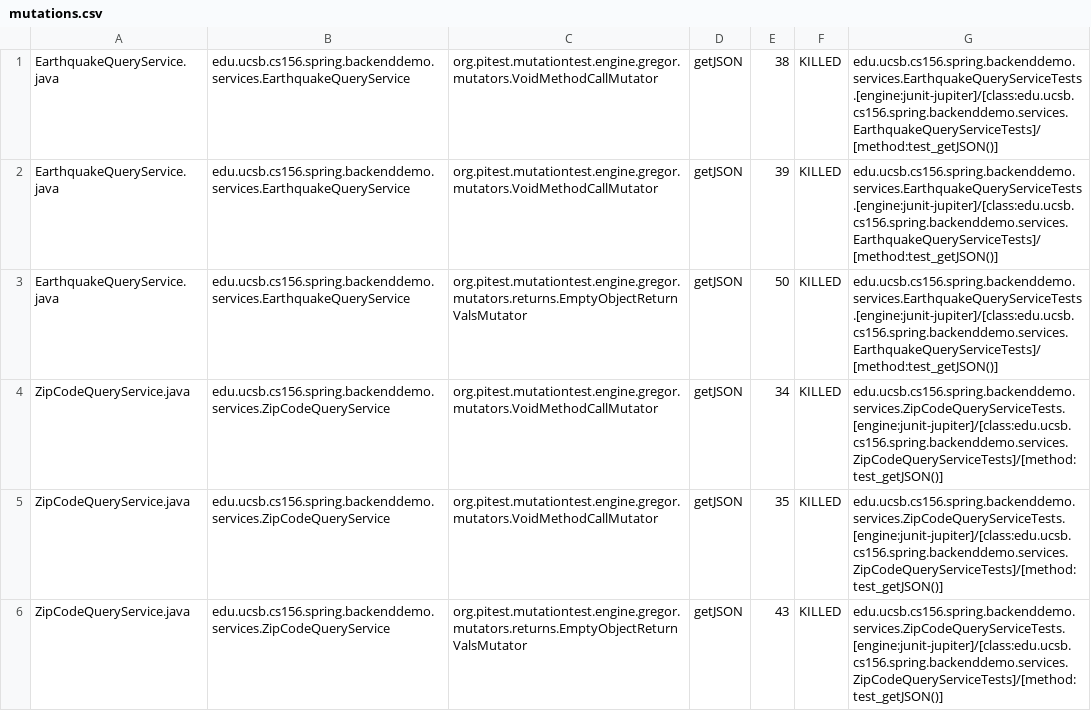
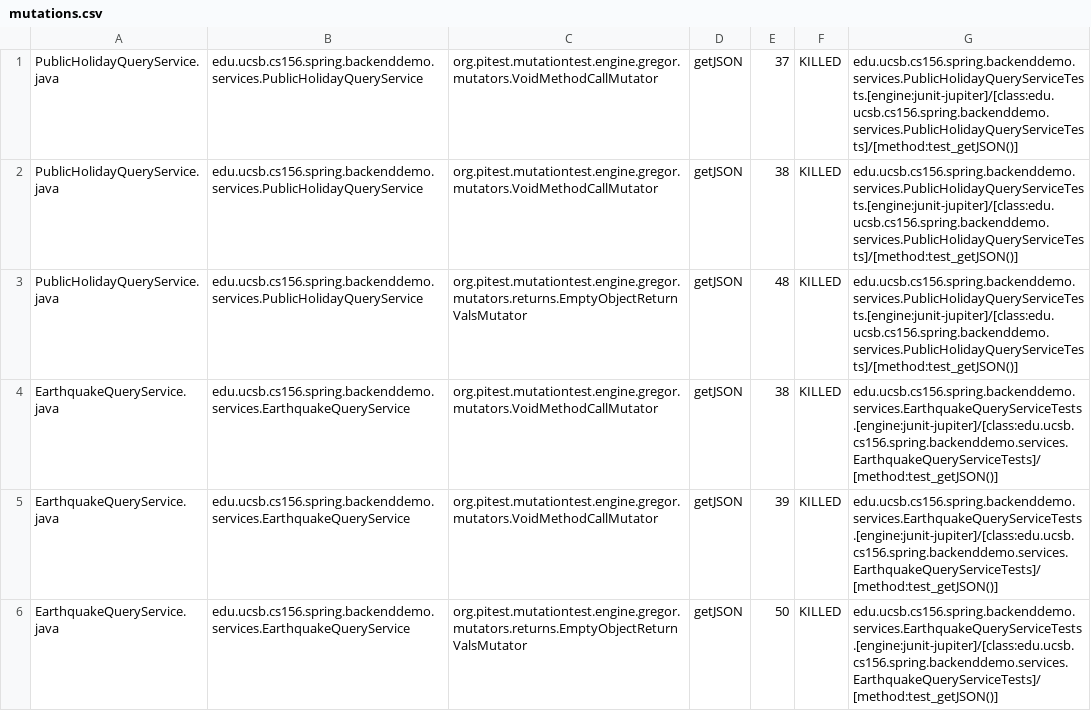
Before and after one commit to ucsb-cs156-m23/team01-m23-9am-1, a CSV file: pitest/mutations.csv, drawn as a sheet; only a part is shown; the shorter side is filled out with more unchanged rows; the diff names each change by its address in the sheet, - before the commit and + after, or states it on an @@ line.

Commit message:
Deploying to gh-pages from @ ucsb-cs156-m23/team01-m23-9am-1@718b470c2fd4b7a5cdbfe3add3718160b24209fd 🚀

```diff
--- a/pitest/mutations.csv
+++ b/pitest/mutations.csv
+row 1: PublicHolidayQueryService.java | edu.ucsb.cs156.spring.backenddemo.services.PublicHolidayQueryService | org.pitest.mutationtest.engine.gregor.mutators.VoidMethodCallMutator | getJSON | 37 | KILLED | edu.ucsb.cs156.spring.backenddemo.services.PublicHolidayQueryServiceTests.[engine:junit-jupiter]/[class:edu.ucsb.cs156.spring.backenddemo.services.PublicHolidayQueryServiceTests]/[method:test_getJSON()]
+row 2: PublicHolidayQueryService.java | edu.ucsb.cs156.spring.backenddemo.services.PublicHolidayQueryService | org.pitest.mutationtest.engine.gregor.mutators.VoidMethodCallMutator | getJSON | 38 | KILLED | edu.ucsb.cs156.spring.backenddemo.services.PublicHolidayQueryServiceTests.[engine:junit-jupiter]/[class:edu.ucsb.cs156.spring.backenddemo.services.PublicHolidayQueryServiceTests]/[method:test_getJSON()]
+row 3: PublicHolidayQueryService.java | edu.ucsb.cs156.spring.backenddemo.services.PublicHolidayQueryService | org.pitest.mutationtest.engine.gregor.mutators.returns.EmptyObjectReturnValsMutator | getJSON | 48 | KILLED | edu.ucsb.cs156.spring.backenddemo.services.PublicHolidayQueryServiceTests.[engine:junit-jupiter]/[class:edu.ucsb.cs156.spring.backenddemo.services.PublicHolidayQueryServiceTests]/[method:test_getJSON()]
```
Also changed, not shown: 18 other files.
